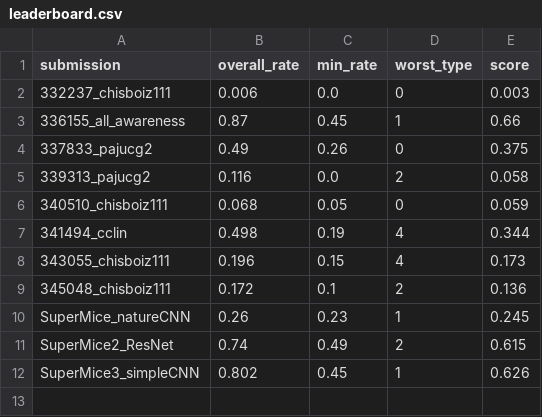
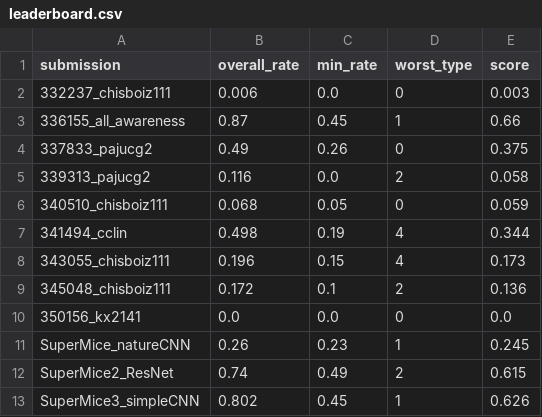
Before and after one commit to robustforaging/robustforaging.github.io, a CSV file: assets/data/leaderboard.csv, drawn as a sheet.

Commit message:
Update leaderboard at 2025-08-06 21:39

```diff
--- a/assets/data/leaderboard.csv
+++ b/assets/data/leaderboard.csv
@@ -9,2 +9,3 @@ submission,overall_rate,min_rate,worst_type,score
 345048_chisboiz111,0.172,0.1,2,0.136
+350156_kx2141,0.0,0.0,0,0.0
 SuperMice_natureCNN,0.26,0.23,1,0.245
```
